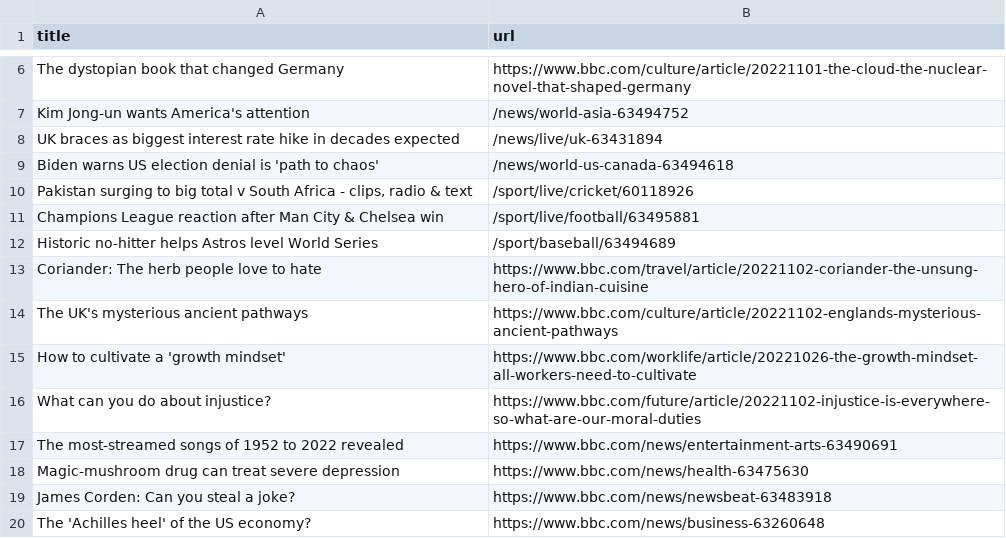
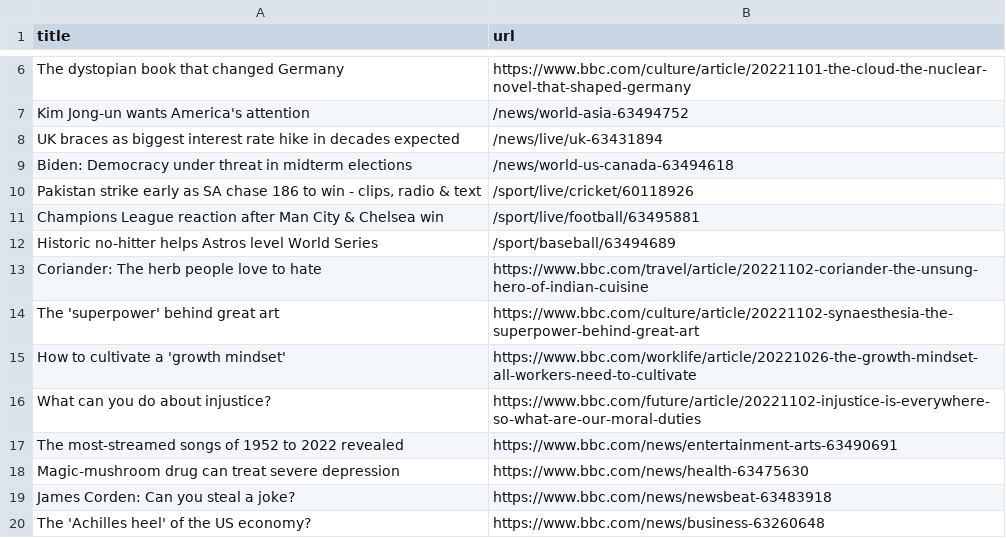
Before and after one commit to yikchun-l/bbc-scraper-tutorial, a CSV file: bbc.csv, drawn as a sheet; only a part is shown, gaps mark what is left out.

```diff
--- a/bbc.csv
+++ b/bbc.csv
@@ -8,4 +8,4 @@ Kim Jong-un wants America's attention,/news/world-asia-63494752
 UK braces as biggest interest rate hike in decades expected,/news/live/uk-63431894
-Biden warns US election denial is 'path to chaos',/news/world-us-canada-63494618
-"Pakistan surging to big total v South Africa - clips, radio & text",/sport/live/cricket/60118926
+Biden: Democracy under threat in midterm elections,/news/world-us-canada-63494618
+"Pakistan strike early as SA chase 186 to win - clips, radio & text",/sport/live/cricket/60118926
 Champions League reaction after Man City & Chelsea win,/sport/live/football/63495881
@@ -13,3 +13,3 @@ Historic no-hitter helps Astros level World Series,/sport/baseball/63494689
 Coriander: The herb people love to hate,https://www.bbc.com/travel/article/20221102-coriander-the-unsung-hero-of-indian-cuisine
-The UK's mysterious ancient pathways,https://www.bbc.com/culture/article/20221102-englands-mysterious-ancient-pathways
+The 'superpower' behind great art,https://www.bbc.com/culture/article/20221102-synaesthesia-the-superpower-behind-great-art
 How to cultivate a 'growth mindset',https://www.bbc.com/worklife/article/20221026-the-growth-mindset-all-workers-need-to-cultivate
```
